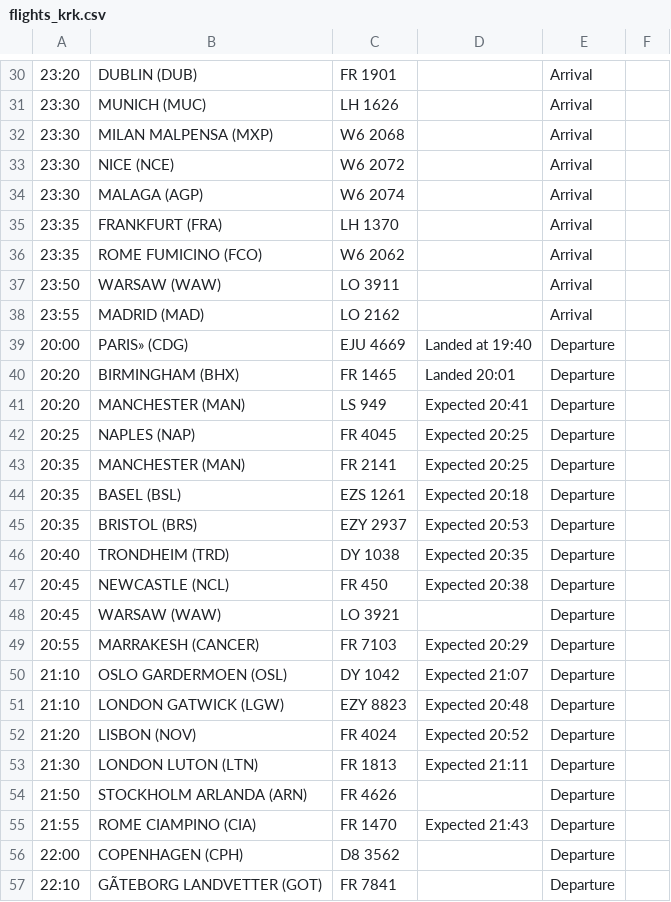
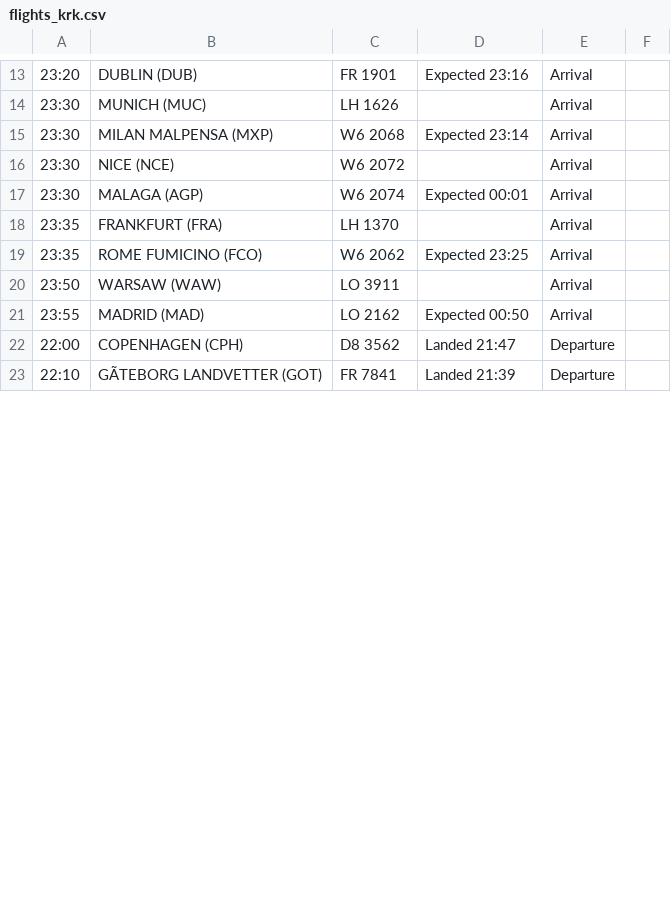
Before and after one commit to ljswierzawska/flights-krakow, a CSV file: flights_krk.csv, drawn as a sheet; only a part is shown, gaps mark what is left out; removed rows and columns are numbered as before the commit, all else as after; the diff covers the shown part only; the diff names each change by its address in the sheet, - before the commit and + after, or states it on an @@ line.

```diff
--- a/flights_krk.csv
+++ b/flights_krk.csv
-D13: (empty)
+D13: Expected 23:16
-D15: (empty)
+D15: Expected 23:14
-D17: (empty)
+D17: Expected 00:01
-D19: (empty)
+D19: Expected 23:25
-D21: (empty)
+D21: Expected 00:50
-row 39: 20:00 | PARIS» (CDG) | EJU 4669 | Landed at 19:40 | Departure
-row 40: 20:20 | BIRMINGHAM (BHX) | FR 1465 | Landed 20:01 | Departure
-row 41: 20:20 | MANCHESTER (MAN) | LS 949 | Expected 20:41 | Departure
-row 42: 20:25 | NAPLES (NAP) | FR 4045 | Expected 20:25 | Departure
-row 43: 20:35 | MANCHESTER (MAN) | FR 2141 | Expected 20:25 | Departure
-row 44: 20:35 | BASEL (BSL) | EZS 1261 | Expected 20:18 | Departure
-row 45: 20:35 | BRISTOL (BRS) | EZY 2937 | Expected 20:53 | Departure
-row 46: 20:40 | TRONDHEIM (TRD) | DY 1038 | Expected 20:35 | Departure
-row 47: 20:45 | NEWCASTLE (NCL) | FR 450 | Expected 20:38 | Departure
-row 48: 20:45 | WARSAW (WAW) | LO 3921 |  | Departure
-row 49: 20:55 | MARRAKESH (CANCER) | FR 7103 | Expected 20:29 | Departure
-row 50: 21:10 | OSLO GARDERMOEN (OSL) | DY 1042 | Expected 21:07 | Departure
-row 51: 21:10 | LONDON GATWICK (LGW) | EZY 8823 | Expected 20:48 | Departure
-row 52: 21:20 | LISBON (NOV) | FR 4024 | Expected 20:52 | Departure
-row 53: 21:30 | LONDON LUTON (LTN) | FR 1813 | Expected 21:11 | Departure
-row 54: 21:50 | STOCKHOLM ARLANDA (ARN) | FR 4626 |  | Departure
-row 55: 21:55 | ROME CIAMPINO (CIA) | FR 1470 | Expected 21:43 | Departure
-D22: (empty)
+D22: Landed 21:47
-D23: (empty)
+D23: Landed 21:39
```
Also changed, not shown: 17 removed rows and 25 edited cells elsewhere in this file.
